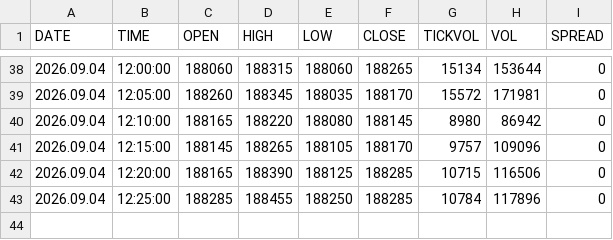
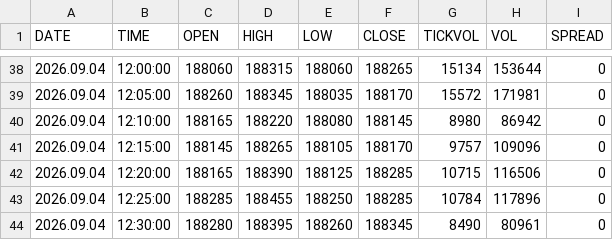
Before and after one commit to pedromezzalira2/MetaTrade-IA, a CSV file: historico/WINV26_M5_HOJE.csv, drawn as a sheet; only a part is shown, gaps mark what is left out.

```diff
--- a/historico/WINV26_M5_HOJE.csv
+++ b/historico/WINV26_M5_HOJE.csv
@@ -43 +43,2 @@ DATE;TIME;OPEN;HIGH;LOW;CLOSE;TICKVOL;VOL;SPREAD
 2026.09.04;12:25:00;188285;188455;188250;188285;10784;117896;0
+2026.09.04;12:30:00;188280;188395;188260;188345;8490;80961;0
```
Also changed, not shown: 1 other file.
